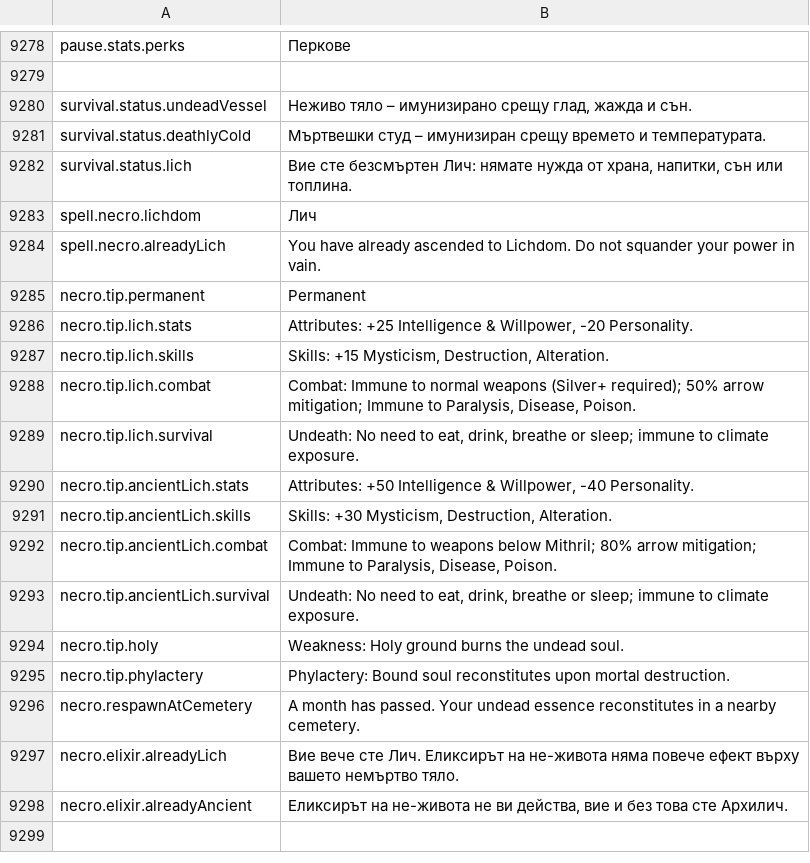
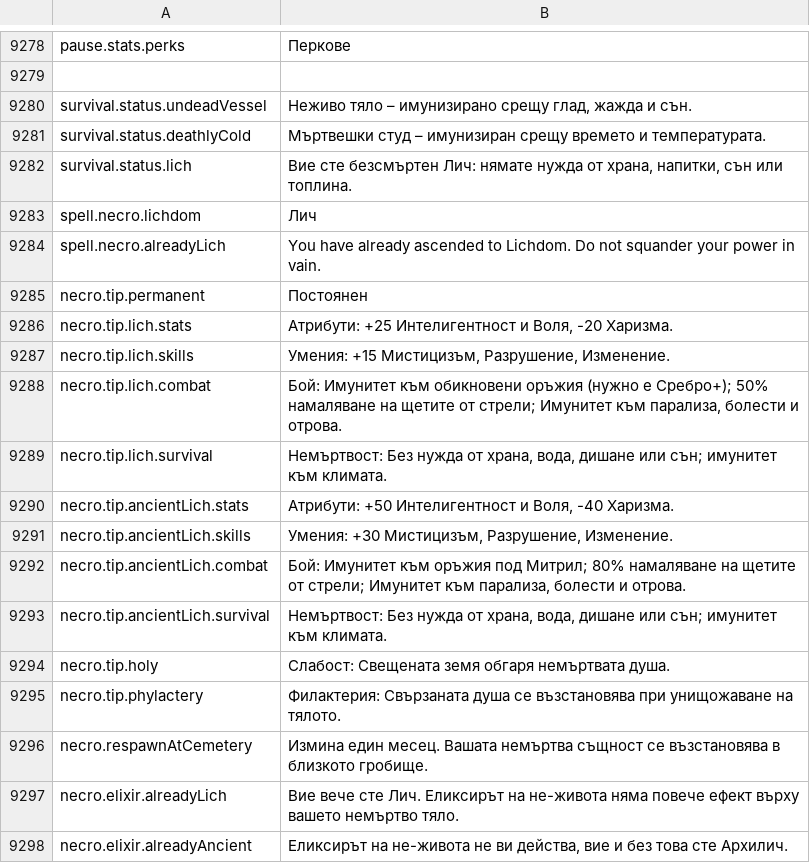
Before and after one commit to Chuz13/daggerfall-forever, a CSV file: locales/bg/Port_Strings.csv, drawn as a sheet; only a part is shown, gaps mark what is left out.

```diff
--- a/locales/bg/Port_Strings.csv
+++ b/locales/bg/Port_Strings.csv
@@ -9286,14 +9286,14 @@ spell.necro.lichdom,"Лич"
 spell.necro.alreadyLich,"You have already ascended to Lichdom. Do not squander your power in vain."
-necro.tip.permanent,"Permanent"
-necro.tip.lich.stats,"Attributes: +25 Intelligence & Willpower, -20 Personality."
-necro.tip.lich.skills,"Skills: +15 Mysticism, Destruction, Alteration."
-necro.tip.lich.combat,"Combat: Immune to normal weapons (Silver+ required); 50% arrow mitigation; Immune to Paralysis, Disease, Poison."
-necro.tip.lich.survival,"Undeath: No need to eat, drink, breathe or sleep; immune to climate exposure."
-necro.tip.ancientLich.stats,"Attributes: +50 Intelligence & Willpower, -40 Personality."
-necro.tip.ancientLich.skills,"Skills: +30 Mysticism, Destruction, Alteration."
-necro.tip.ancientLich.combat,"Combat: Immune to weapons below Mithril; 80% arrow mitigation; Immune to Paralysis, Disease, Poison."
-necro.tip.ancientLich.survival,"Undeath: No need to eat, drink, breathe or sleep; immune to climate exposure."
-necro.tip.holy,"Weakness: Holy ground burns the undead soul."
-necro.tip.phylactery,"Phylactery: Bound soul reconstitutes upon mortal destruction."
-necro.respawnAtCemetery,"A month has passed. Your undead essence reconstitutes in a nearby cemetery."
+necro.tip.permanent,"Постоянен"
+necro.tip.lich.stats,"Атрибути: +25 Интелигентност и Воля, -20 Харизма."
+necro.tip.lich.skills,"Умения: +15 Мистицизъм, Разрушение, Изменение."
+necro.tip.lich.combat,"Бой: Имунитет към обикновени оръжия (нужно е Сребро+); 50% намаляване на щетите от стрели; Имунитет към парализа, болести и отрова."
+necro.tip.lich.survival,"Немъртвост: Без нужда от храна, вода, дишане или сън; имунитет към климата."
+necro.tip.ancientLich.stats,"Атрибути: +50 Интелигентност и Воля, -40 Харизма."
+necro.tip.ancientLich.skills,"Умения: +30 Мистицизъм, Разрушение, Изменение."
+necro.tip.ancientLich.combat,"Бой: Имунитет към оръжия под Митрил; 80% намаляване на щетите от стрели; Имунитет към парализа, болести и отрова."
+necro.tip.ancientLich.survival,"Немъртвост: Без нужда от храна, вода, дишане или сън; имунитет към климата."
+necro.tip.holy,"Слабост: Свещената земя обгаря немъртвата душа."
+necro.tip.phylactery,"Филактерия: Свързаната душа се възстановява при унищожаване на тялото."
+necro.respawnAtCemetery,"Измина един месец. Вашата немъртва същност се възстановява в близкото гробище."
 necro.elixir.alreadyLich,"Вие вече сте Лич. Еликсирът на не-живота няма повече ефект върху вашето немъртво тяло."
```
Also changed, not shown: locales/el/Port_Strings.csv, locales/fr/Port_Strings.csv, 20 other files.
